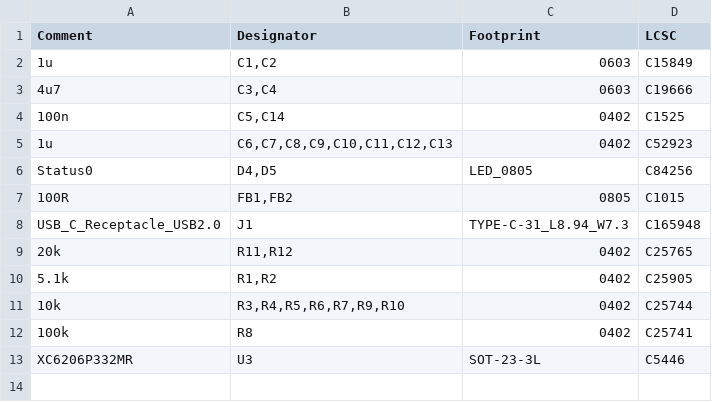
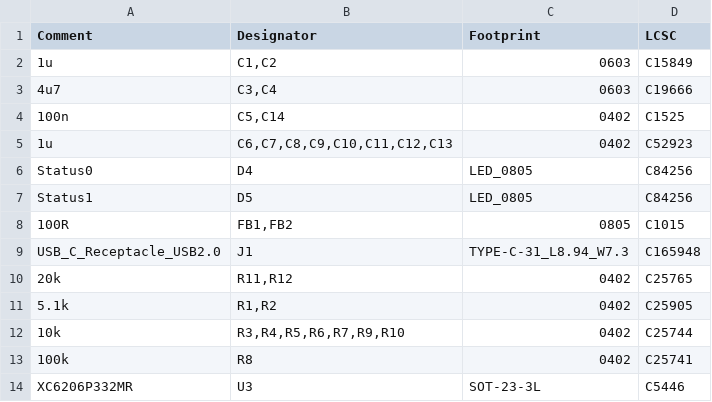
Before and after one commit to Finomnis/AirQualitySensor, a CSV file: hardware/v1/release/bom/AirQualitySensor.csv, drawn as a sheet.

```diff
--- a/hardware/v1/release/bom/AirQualitySensor.csv
+++ b/hardware/v1/release/bom/AirQualitySensor.csv
@@ -5,3 +5,4 @@ Comment,Designator,Footprint,LCSC
 1u,"C6,C7,C8,C9,C10,C11,C12,C13","0402",C52923
-Status0,"D4,D5","LED_0805",C84256
+Status0,"D4","LED_0805",C84256
+Status1,"D5","LED_0805",C84256
 100R,"FB1,FB2","0805",C1015
```
Also changed, not shown: hardware/v1/release/bom/AirQualitySensor-top-pos.csv, 2 other files.
